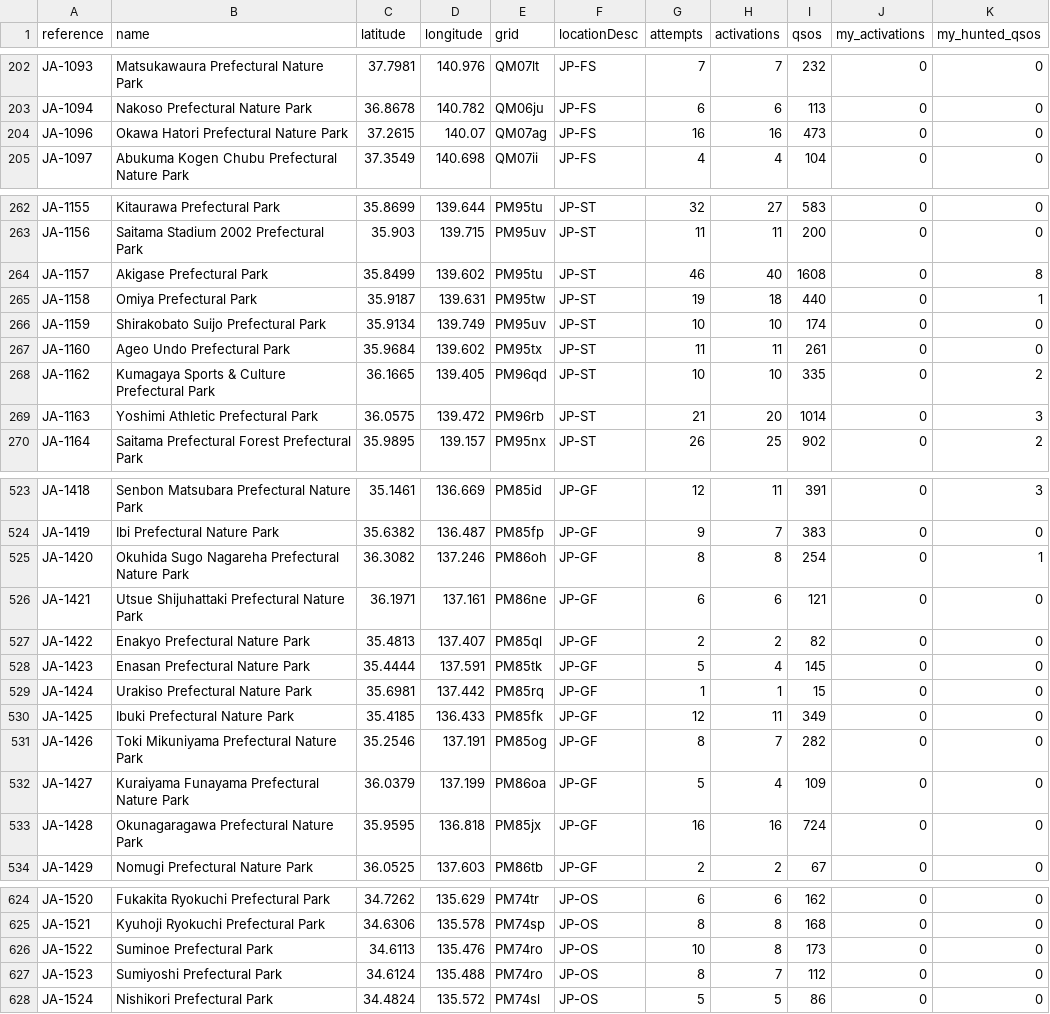
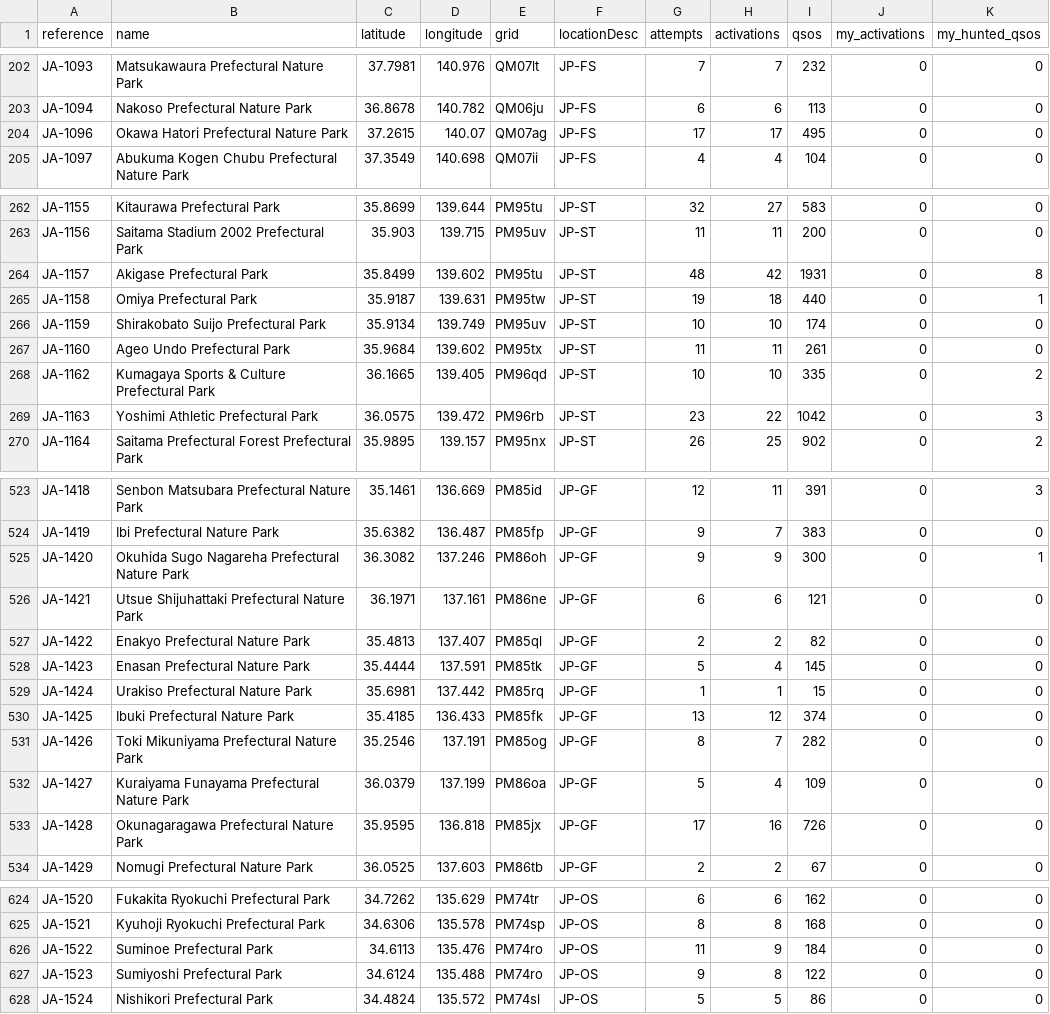
Before and after one commit to tyjcode/y001, a CSV file: pota/Japan (JA).csv (was Japan (JA).csv), drawn as a sheet; only a part is shown, gaps mark what is left out; the diff covers the shown part only.

```diff
--- a/Japan (JA).csv
+++ b/pota/Japan (JA).csv
@@ -203,3 +203,3 @@ JA-1093,Matsukawaura Prefectural Nature Park,37.7981,140.976,QM07lt,JP-FS,7,7,23
 JA-1094,Nakoso Prefectural Nature Park,36.8678,140.782,QM06ju,JP-FS,6,6,113,0,0
-JA-1096,Okawa Hatori Prefectural Nature Park,37.2615,140.07,QM07ag,JP-FS,16,16,473,0,0
+JA-1096,Okawa Hatori Prefectural Nature Park,37.2615,140.07,QM07ag,JP-FS,17,17,495,0,0
 JA-1097,Abukuma Kogen Chubu Prefectural Nature Park,37.3549,140.698,QM07ii,JP-FS,4,4,104,0,0
@@ -263,3 +263,3 @@ JA-1155,Kitaurawa Prefectural Park,35.8699,139.644,PM95tu,JP-ST,32,27,583,0,0
 JA-1156,Saitama Stadium 2002 Prefectural Park,35.903,139.715,PM95uv,JP-ST,11,11,200,0,0
-JA-1157,Akigase Prefectural Park,35.8499,139.602,PM95tu,JP-ST,46,40,1608,0,8
+JA-1157,Akigase Prefectural Park,35.8499,139.602,PM95tu,JP-ST,48,42,1931,0,8
 JA-1158,Omiya Prefectural Park,35.9187,139.631,PM95tw,JP-ST,19,18,440,0,1
@@ -268,3 +268,3 @@ JA-1160,Ageo Undo Prefectural Park,35.9684,139.602,PM95tx,JP-ST,11,11,261,0,0
 JA-1162,Kumagaya Sports & Culture Prefectural Park,36.1665,139.405,PM96qd,JP-ST,10,10,335,0,2
-JA-1163,Yoshimi Athletic Prefectural Park,36.0575,139.472,PM96rb,JP-ST,21,20,1014,0,3
+JA-1163,Yoshimi Athletic Prefectural Park,36.0575,139.472,PM96rb,JP-ST,23,22,1042,0,3
 JA-1164,Saitama Prefectural Forest Prefectural Park,35.9895,139.157,PM95nx,JP-ST,26,25,902,0,2
@@ -524,3 +524,3 @@ JA-1418,Senbon Matsubara Prefectural Nature Park,35.1461,136.669,PM85id,JP-GF,12
 JA-1419,Ibi Prefectural Nature Park,35.6382,136.487,PM85fp,JP-GF,9,7,383,0,0
-JA-1420,Okuhida Sugo Nagareha Prefectural Nature Park,36.3082,137.246,PM86oh,JP-GF,8,8,254,0,1
+JA-1420,Okuhida Sugo Nagareha Prefectural Nature Park,36.3082,137.246,PM86oh,JP-GF,9,9,300,0,1
 JA-1421,Utsue Shijuhattaki Prefectural Nature Park,36.1971,137.161,PM86ne,JP-GF,6,6,121,0,0
@@ -529,6 +529,6 @@ JA-1423,Enasan Prefectural Nature Park,35.4444,137.591,PM85tk,JP-GF,5,4,145,0,0
 JA-1424,Urakiso Prefectural Nature Park,35.6981,137.442,PM85rq,JP-GF,1,1,15,0,0
-JA-1425,Ibuki Prefectural Nature Park,35.4185,136.433,PM85fk,JP-GF,12,11,349,0,0
+JA-1425,Ibuki Prefectural Nature Park,35.4185,136.433,PM85fk,JP-GF,13,12,374,0,0
 JA-1426,Toki Mikuniyama Prefectural Nature Park,35.2546,137.191,PM85og,JP-GF,8,7,282,0,0
 JA-1427,Kuraiyama Funayama Prefectural Nature Park,36.0379,137.199,PM86oa,JP-GF,5,4,109,0,0
-JA-1428,Okunagaragawa Prefectural Nature Park,35.9595,136.818,PM85jx,JP-GF,16,16,724,0,0
+JA-1428,Okunagaragawa Prefectural Nature Park,35.9595,136.818,PM85jx,JP-GF,17,16,726,0,0
 JA-1429,Nomugi Prefectural Nature Park,36.0525,137.603,PM86tb,JP-GF,2,2,67,0,0
@@ -625,4 +625,4 @@ JA-1520,Fukakita Ryokuchi Prefectural Park,34.7262,135.629,PM74tr,JP-OS,6,6,162,
 JA-1521,Kyuhoji Ryokuchi Prefectural Park,34.6306,135.578,PM74sp,JP-OS,8,8,168,0,0
-JA-1522,Suminoe Prefectural Park,34.6113,135.476,PM74ro,JP-OS,10,8,173,0,0
-JA-1523,Sumiyoshi Prefectural Park,34.6124,135.488,PM74ro,JP-OS,8,7,112,0,0
+JA-1522,Suminoe Prefectural Park,34.6113,135.476,PM74ro,JP-OS,11,9,184,0,0
+JA-1523,Sumiyoshi Prefectural Park,34.6124,135.488,PM74ro,JP-OS,9,8,122,0,0
 JA-1524,Nishikori Prefectural Park,34.4824,135.572,PM74sl,JP-OS,5,5,86,0,0
```
Also changed, not shown: 79 edited cells elsewhere in this file, 1 other file.
